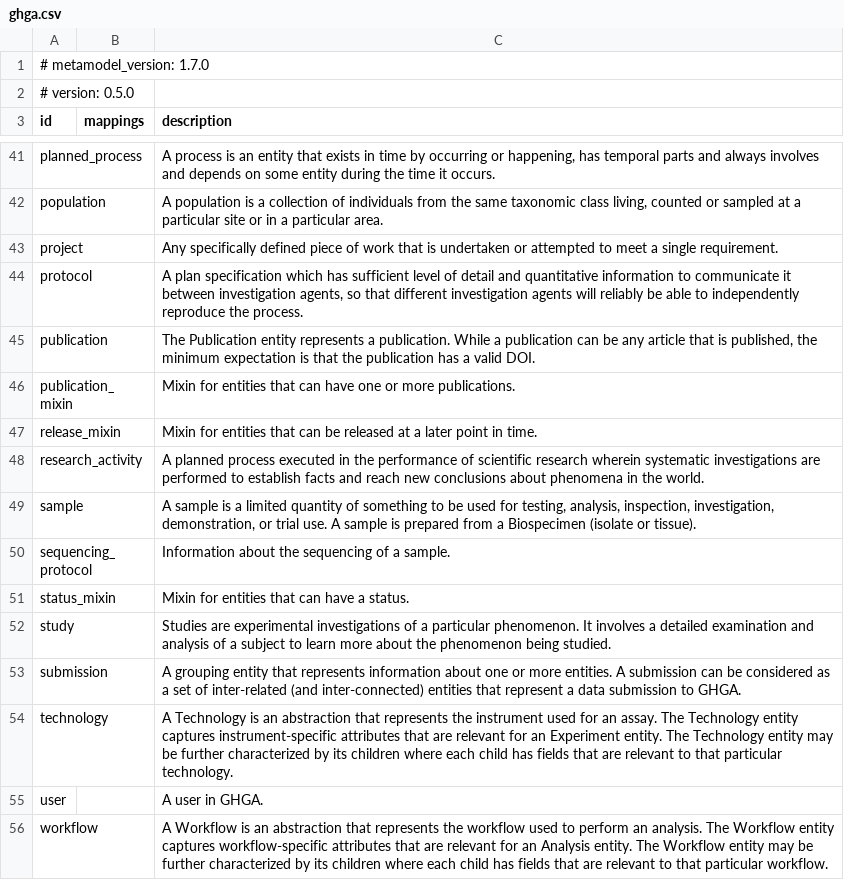
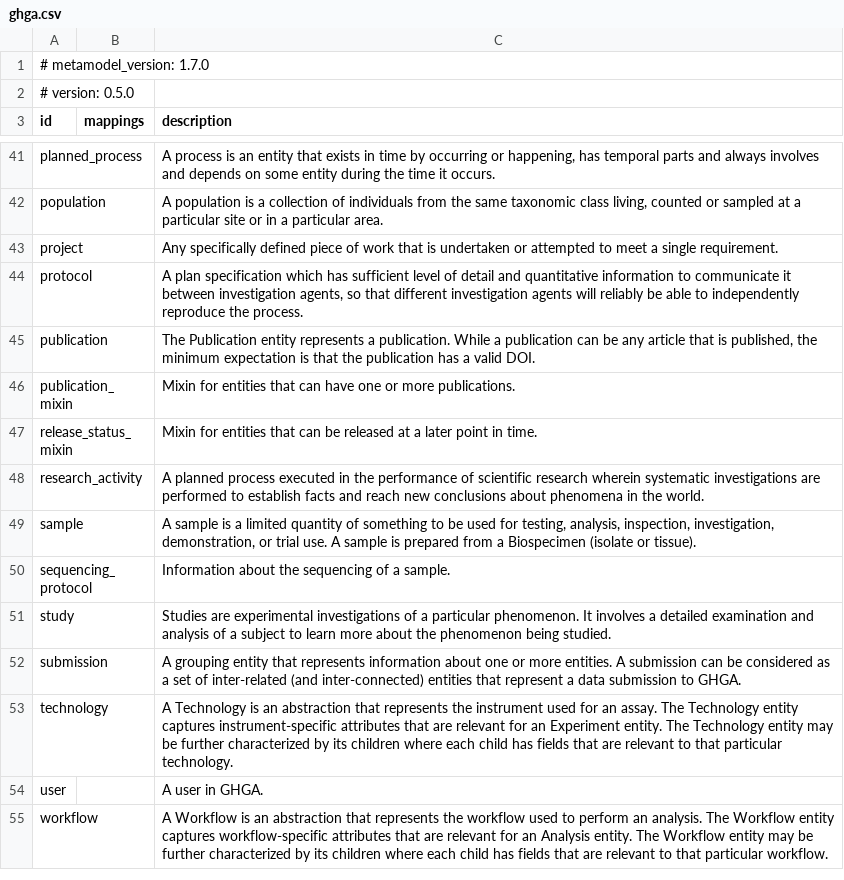
Before and after one commit to ghga-de/ghga-metadata-schema, a CSV file: artifacts/csv/ghga.csv, drawn as a sheet; only a part is shown, gaps mark what is left out.

```diff
--- a/artifacts/csv/ghga.csv
+++ b/artifacts/csv/ghga.csv
@@ -46,3 +46,3 @@ publication,,"The Publication entity represents a publication. While a publicati
 publication_mixin,,Mixin for entities that can have one or more publications.
-release_mixin,,Mixin for entities that can be released at a later point in time.
+release_status_mixin,,Mixin for entities that can be released at a later point in time.
 research_activity,,A planned process executed in the performance of scientific research wherein systematic investigations are performed to establish facts and reach new conclusions about phenomena in the world.
@@ -50,3 +50,2 @@ sample,,"A sample is a limited quantity of something to be used for testing, ana
 sequencing_protocol,,Information about the sequencing of a sample.
-status_mixin,,Mixin for entities that can have a status.
 study,,Studies are experimental investigations of a particular phenomenon. It involves a detailed examination and analysis of a subject to learn more about the phenomenon being studied.
```
Also changed, not shown: 13 other files.
